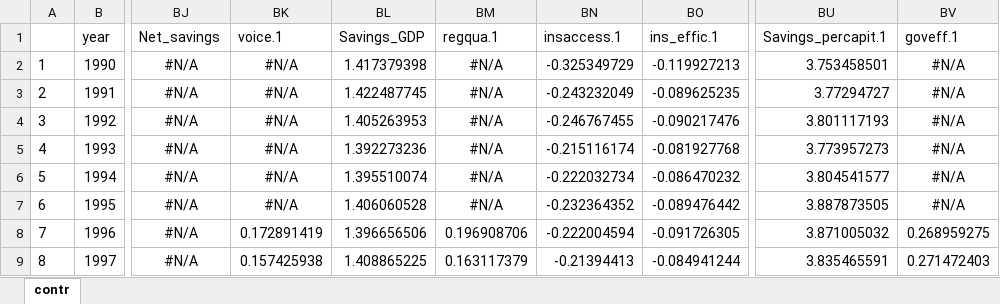
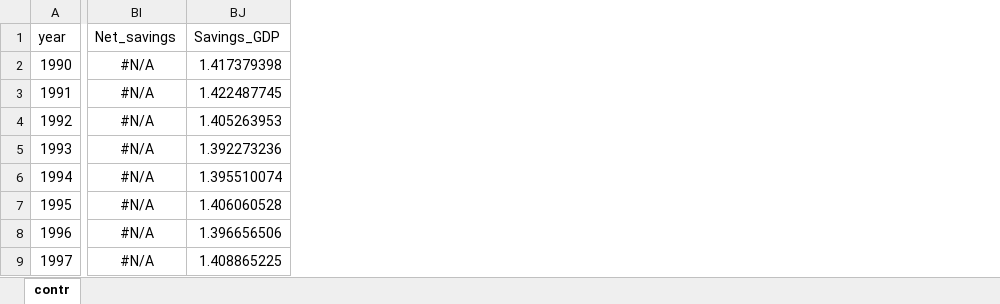
Before and after one commit to Vedia-JerezDaniel/Inequality, an Excel workbook: contra_f.xlsx, sheet contr, drawn as a sheet; only a part is shown, gaps mark what is left out; values as stored, in another font and other column widths than the file's, no borders; the diff names each change by its address in the sheet, - before the commit and + after, or states it on an @@ line.

Commit message:
LP contra done!!

```diff
--- a/contra_f.xlsx (sheet contr)
+++ b/contra_f.xlsx (sheet contr)
-column A, rows 2-9: 1 | 2 | 3 | 4 | 5 | 6 | 7 | 8
-column BK (voice.1), rows 2-9: #N/A | #N/A | #N/A | #N/A | #N/A | #N/A | 0.172891419 | 0.157425938
-column BM (regqua.1), rows 2-9: #N/A | #N/A | #N/A | #N/A | #N/A | #N/A | 0.196908706 | 0.163117379
-column BN (insaccess.1), rows 2-9: -0.325349729 | -0.243232049 | -0.246767455 | -0.215116174 | -0.222032734 | -0.232364352 | -0.222004594 | -0.21394413
-column BO (ins_effic.1), rows 2-9: -0.119927213 | -0.089625235 | -0.090217476 | -0.081927768 | -0.086470232 | -0.089476442 | -0.091726305 | -0.084941244
-column BU (Savings_percapit.1), rows 2-9: 3.753458501 | 3.77294727 | 3.801117193 | 3.773957273 | 3.804541577 | 3.887873505 | 3.871005032 | 3.835465591
-column BV (goveff.1), rows 2-9: #N/A | #N/A | #N/A | #N/A | #N/A | #N/A | 0.268959275 | 0.271472403
```
Also changed, not shown: 1 other file.
